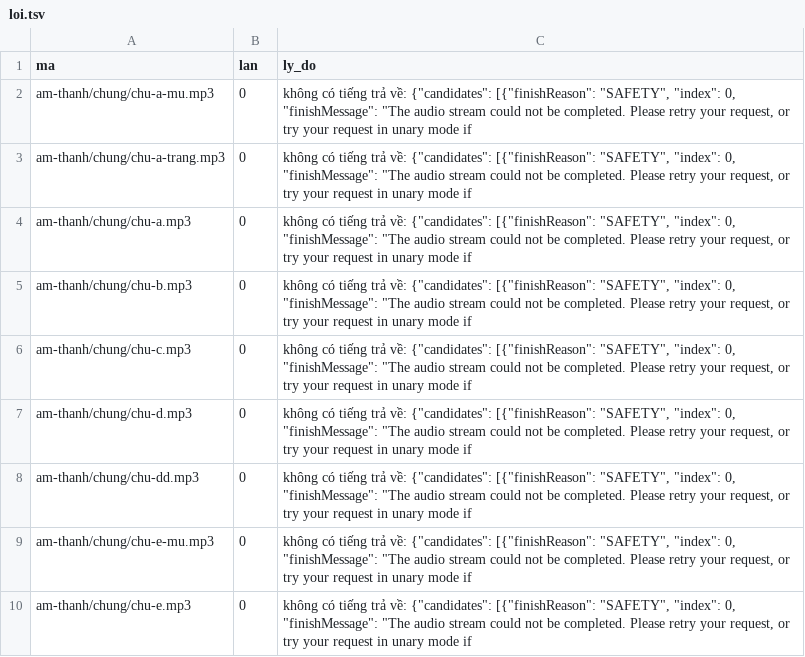
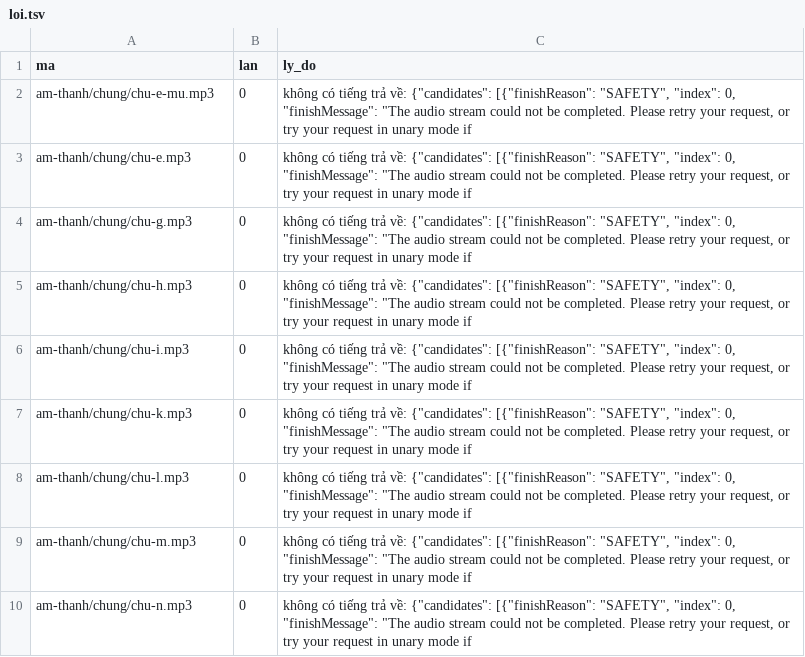
Before and after one commit to CVCEC/mau-chung, a TSV file: giong-ai/loi.tsv, drawn as a sheet; only a part is shown; the shorter side is filled out with more unchanged rows; the diff names each change by its address in the sheet, - before the commit and + after, or states it on an @@ line.

```diff
--- a/giong-ai/loi.tsv
+++ b/giong-ai/loi.tsv
-row 2: am-thanh/chung/chu-a-mu.mp3 | 0 | không có tiếng trả về: {"candidates": [{"finishReason": "SAFETY", "index": 0, "finishMessage": "The audio stream could not be completed. Please retry your request, or try your request in unary mode if
-row 3: am-thanh/chung/chu-a-trang.mp3 | 0 | không có tiếng trả về: {"candidates": [{"finishReason": "SAFETY", "index": 0, "finishMessage": "The audio stream could not be completed. Please retry your request, or try your request in unary mode if
-row 4: am-thanh/chung/chu-a.mp3 | 0 | không có tiếng trả về: {"candidates": [{"finishReason": "SAFETY", "index": 0, "finishMessage": "The audio stream could not be completed. Please retry your request, or try your request in unary mode if
-row 5: am-thanh/chung/chu-b.mp3 | 0 | không có tiếng trả về: {"candidates": [{"finishReason": "SAFETY", "index": 0, "finishMessage": "The audio stream could not be completed. Please retry your request, or try your request in unary mode if
-row 6: am-thanh/chung/chu-c.mp3 | 0 | không có tiếng trả về: {"candidates": [{"finishReason": "SAFETY", "index": 0, "finishMessage": "The audio stream could not be completed. Please retry your request, or try your request in unary mode if
-row 7: am-thanh/chung/chu-d.mp3 | 0 | không có tiếng trả về: {"candidates": [{"finishReason": "SAFETY", "index": 0, "finishMessage": "The audio stream could not be completed. Please retry your request, or try your request in unary mode if
-row 8: am-thanh/chung/chu-dd.mp3 | 0 | không có tiếng trả về: {"candidates": [{"finishReason": "SAFETY", "index": 0, "finishMessage": "The audio stream could not be completed. Please retry your request, or try your request in unary mode if
```
Also changed, not shown: giong-ai/kiem-tra.tsv, 3 other files.
